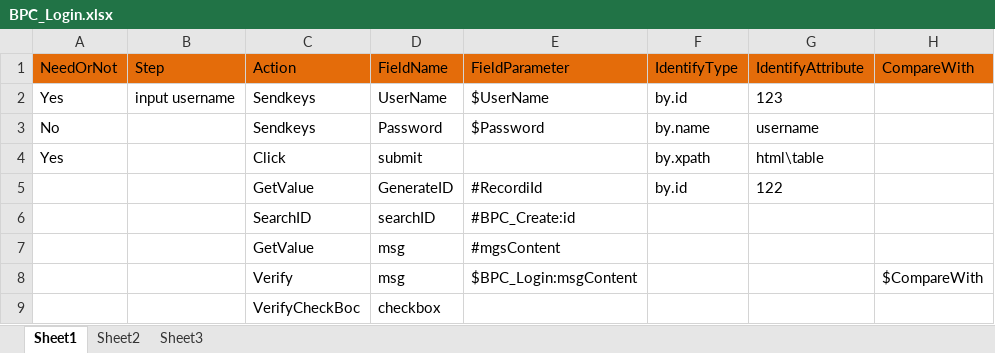
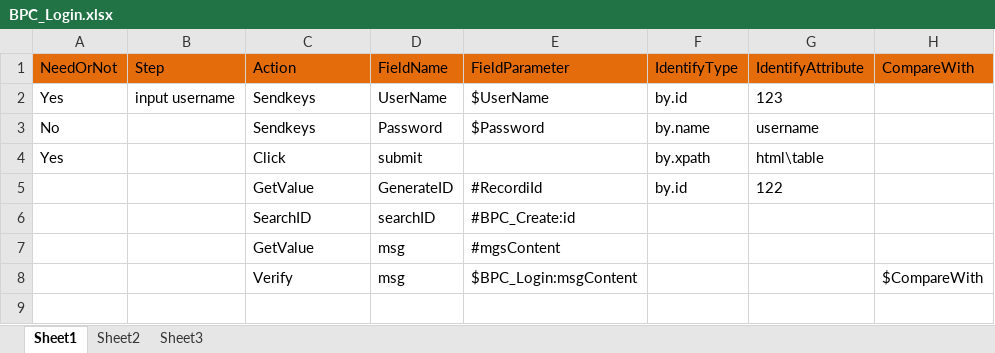
Before and after one commit to YanfeiGeng/EasySelenium, an Excel workbook: Template/BPC/BPC_Login.xlsx, sheet Sheet1, drawn as a sheet; values as stored, in another font and other column widths than the file's, no borders; the diff names each change by its address in the sheet, - before the commit and + after, or states it on an @@ line.

```diff
--- a/Template/BPC/BPC_Login.xlsx (sheet Sheet1)
+++ b/Template/BPC/BPC_Login.xlsx (sheet Sheet1)
-row 9:  |  | VerifyCheckBoc | checkbox
```
Also changed, not shown: Template/TestScript/TS_Login.xlsx, Template/TestSuite/TestSuite.xlsx, 3 other files.
